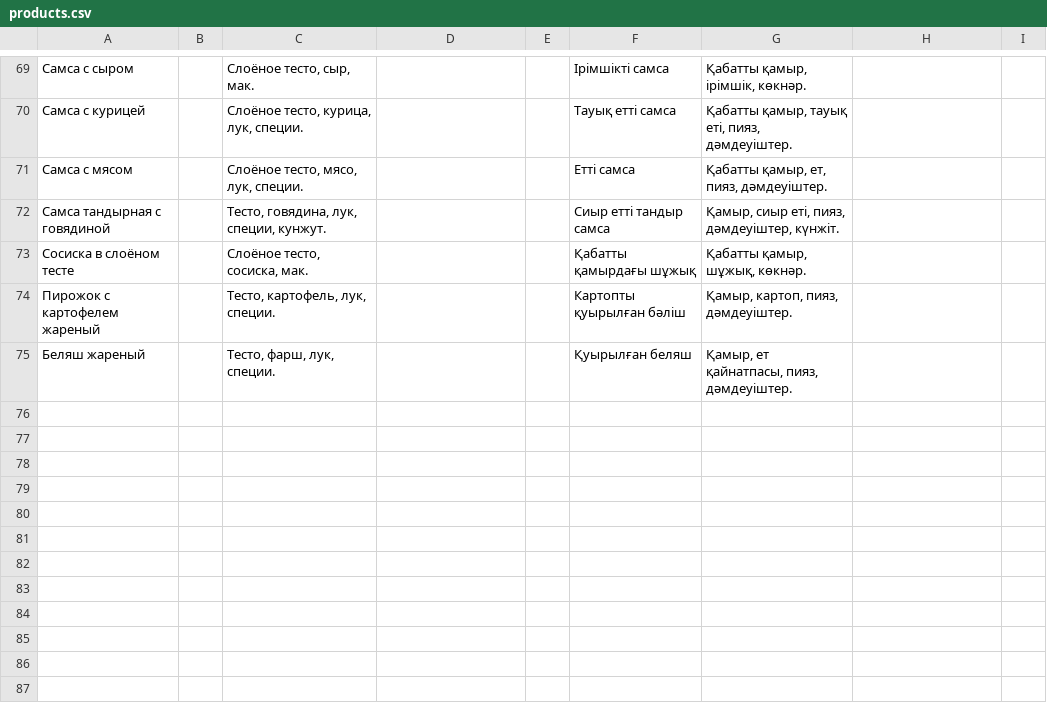
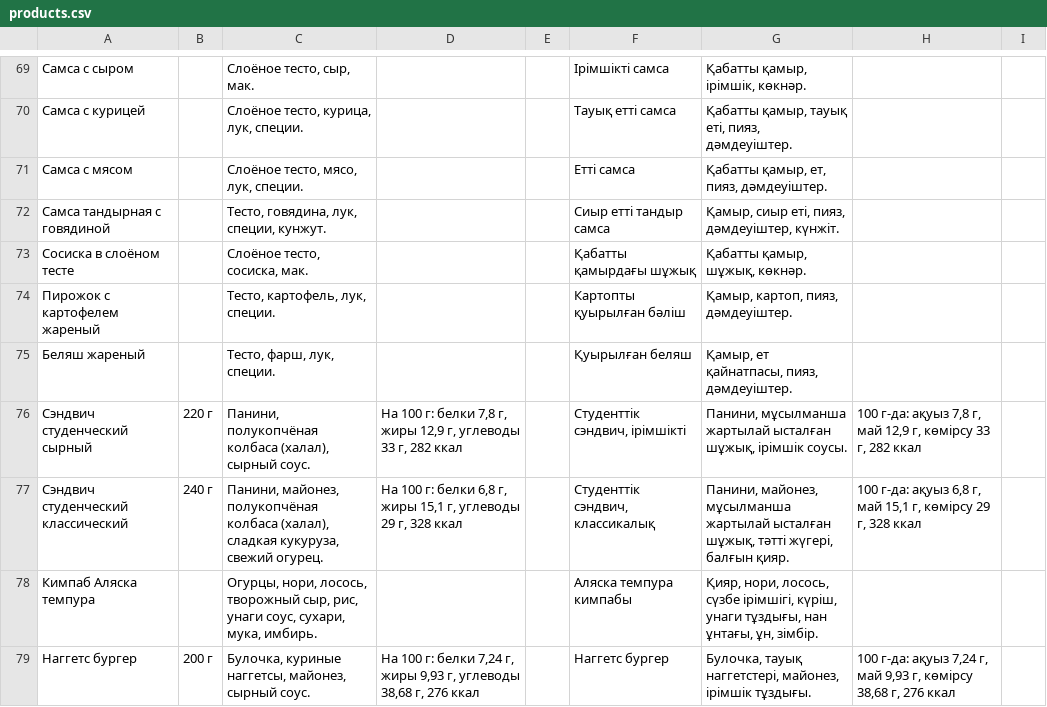
Before and after one commit to David0011115/MolMart, a CSV file: products.csv, drawn as a sheet; only a part is shown, gaps mark what is left out; the diff names each change by its address in the sheet, - before the commit and + after, or states it on an @@ line.

```diff
--- a/products.csv
+++ b/products.csv
+row 76: Сэндвич студенческий сырный | 220 г | Панини, полукопчёная колбаса (халал), сырный соус. | На 100 г: белки 7,8 г, жиры 12,9 г, углеводы 33 г, 282 ккал |  | Студенттік сэндвич, ірімшікті | Панини, мұсылманша жартылай ысталған шұжық, ірімшік соусы. | 100 г-да: ақуыз 7,8 г, май 12,9 г, көмірсу 33 г, 282 ккал
+row 77: Сэндвич студенческий классический | 240 г | Панини, майонез, полукопчёная колбаса (халал), сладкая кукуруза, свежий огурец. | На 100 г: белки 6,8 г, жиры 15,1 г, углеводы 29 г, 328 ккал |  | Студенттік сэндвич, классикалық | Панини, майонез, мұсылманша жартылай ысталған шұжық, тәтті жүгері, балғын қияр. | 100 г-да: ақуыз 6,8 г, май 15,1 г, көмірсу 29 г, 328 ккал
+row 78: Кимпаб Аляска темпура |  | Огурцы, нори, лосось, творожный сыр, рис, унаги соус, сухари, мука, имбирь. |  |  | Аляска темпура кимпабы | Қияр, нори, лосось, сүзбе ірімшігі, күріш, унаги тұздығы, нан ұнтағы, ұн, зімбір.
+row 79: Наггетс бургер | 200 г | Булочка, куриные наггетсы, майонез, сырный соус. | На 100 г: белки 7,24 г, жиры 9,93 г, углеводы 38,68 г, 276 ккал |  | Наггетс бургер | Булочка, тауық наггетстері, майонез, ірімшік тұздығы. | 100 г-да: ақуыз 7,24 г, май 9,93 г, көмірсу 38,68 г, 276 ккал
```
Also changed, not shown: prices.csv, 5 other files.
